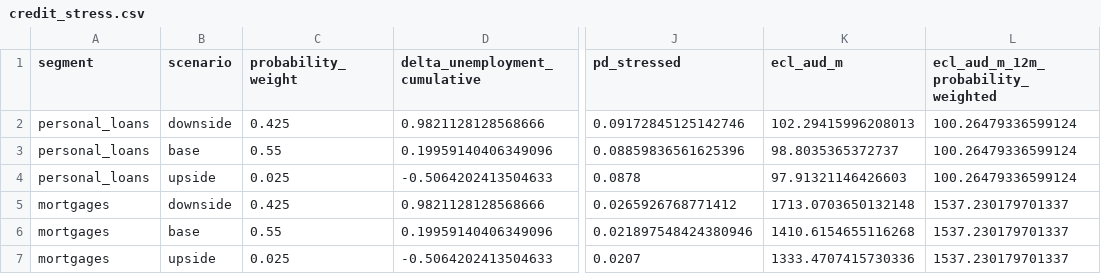
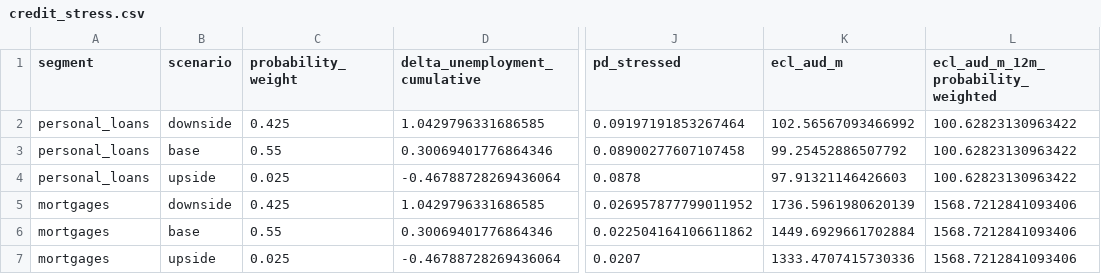
Before and after one commit to JuanVu1810/Australian-CPI-Forecast, a CSV file: reports/results/credit_stress.csv, drawn as a sheet; only a part is shown, gaps mark what is left out; the diff names each change by its address in the sheet, - before the commit and + after, or states it on an @@ line.

Commit message:
Remove trimmed mean from the book and the SVAR
- Drop SVAR System B. Credit stress now takes its unemployment scenarios from
  the headline system, so the illustrative mortgage ECL moves from about
  $1.54bn to $1.57bn and the personal-loan figure from $100m to $101m.
- Rewrite SVAR chapter 4.4 for a single system and refresh Key Findings, the
  scenario and credit-stress chapters and the ECL derivation page.
- Re-run the appendix EDA pages without the trimmed-mean series (19 screened
  series instead of 22); headline results are unchanged.
- Remove the trimmed-mean explainer from chapters 1 and 2.
- Results export now writes headline-only SVAR files.

```diff
--- a/reports/results/credit_stress.csv
+++ b/reports/results/credit_stress.csv
-D2 (delta_unemployment_cumulative): 0.9821128128568666
+D2 (delta_unemployment_cumulative): 1.0429796331686585
-J2 (pd_stressed): 0.09172845125142746
+J2 (pd_stressed): 0.09197191853267464
-K2 (ecl_aud_m): 102.29415996208013
+K2 (ecl_aud_m): 102.56567093466992
-L2:L4: 100.26479336599124
+L2:L4: 100.62823130963422
-D3 (delta_unemployment_cumulative): 0.19959140406349096
+D3 (delta_unemployment_cumulative): 0.30069401776864346
-J3 (pd_stressed): 0.08859836561625396
+J3 (pd_stressed): 0.08900277607107458
-K3 (ecl_aud_m): 98.8035365372737
+K3 (ecl_aud_m): 99.25452886507792
-D4 (delta_unemployment_cumulative): -0.5064202413504633
+D4 (delta_unemployment_cumulative): -0.46788728269436064
-D5 (delta_unemployment_cumulative): 0.9821128128568666
+D5 (delta_unemployment_cumulative): 1.0429796331686585
-J5 (pd_stressed): 0.0265926768771412
+J5 (pd_stressed): 0.026957877799011952
-K5 (ecl_aud_m): 1713.0703650132148
+K5 (ecl_aud_m): 1736.5961980620139
-L5:L7: 1537.230179701337
+L5:L7: 1568.7212841093406
-D6 (delta_unemployment_cumulative): 0.19959140406349096
+D6 (delta_unemployment_cumulative): 0.30069401776864346
-J6 (pd_stressed): 0.021897548424380946
+J6 (pd_stressed): 0.022504164106611862
-K6 (ecl_aud_m): 1410.6154655116268
+K6 (ecl_aud_m): 1449.6929661702884
-D7 (delta_unemployment_cumulative): -0.5064202413504633
+D7 (delta_unemployment_cumulative): -0.46788728269436064
```
Also changed, not shown: 28 other files.
